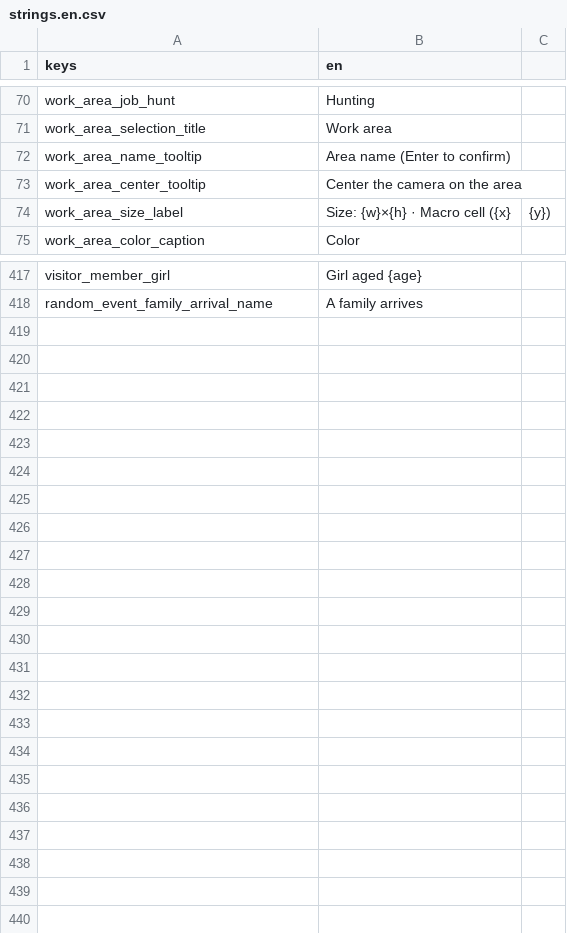
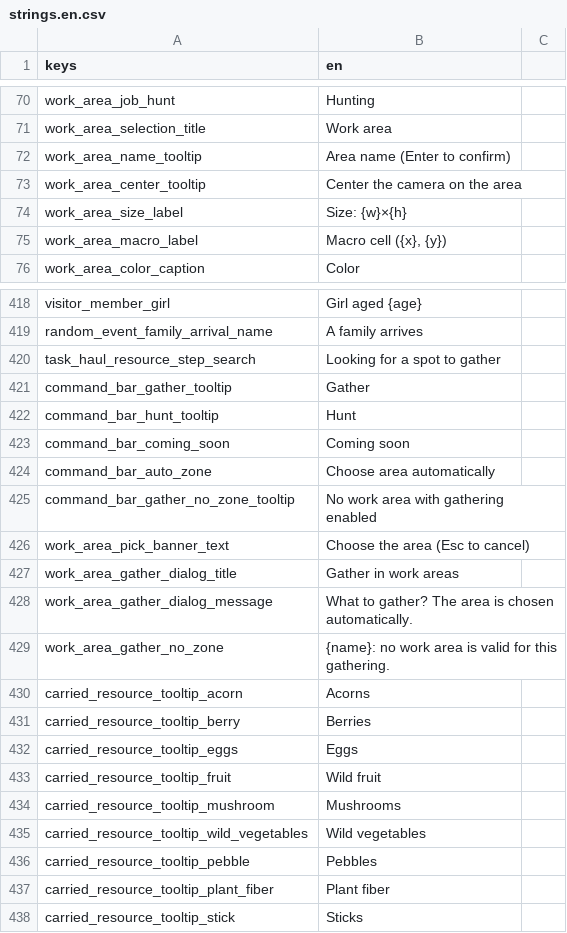
Before and after one commit to Franz1979/TheSecondBeginning, a CSV file: translations/strings.en.csv, drawn as a sheet; only a part is shown, gaps mark what is left out; the diff covers the shown part only.

Commit message:
Terminata con successo la haul work areas - serve ora fare quella per caccia e taglio

```diff
--- a/translations/strings.en.csv
+++ b/translations/strings.en.csv
@@ -73,3 +73,4 @@ work_area_name_tooltip,Area name (Enter to confirm)
 work_area_center_tooltip,Center the camera on the area
-work_area_size_label,Size: {w}×{h} · Macro cell ({x}, {y})
+work_area_size_label,Size: {w}×{h}
+work_area_macro_label,"Macro cell ({x}, {y})"
 work_area_color_caption,Color
@@ -418 +419,20 @@ visitor_member_girl,Girl aged {age}
 random_event_family_arrival_name,A family arrives
+task_haul_resource_step_search,Looking for a spot to gather
+command_bar_gather_tooltip,Gather
+command_bar_hunt_tooltip,Hunt
+command_bar_coming_soon,Coming soon
+command_bar_auto_zone,Choose area automatically
+command_bar_gather_no_zone_tooltip,No work area with gathering enabled
+work_area_pick_banner_text,Choose the area (Esc to cancel)
+work_area_gather_dialog_title,Gather in work areas
+work_area_gather_dialog_message,What to gather? The area is chosen automatically.
+work_area_gather_no_zone,"{name}: no work area is valid for this gathering."
+carried_resource_tooltip_acorn,Acorns
+carried_resource_tooltip_berry,Berries
+carried_resource_tooltip_eggs,Eggs
+carried_resource_tooltip_fruit,Wild fruit
+carried_resource_tooltip_mushroom,Mushrooms
+carried_resource_tooltip_wild_vegetables,Wild vegetables
+carried_resource_tooltip_pebble,Pebbles
+carried_resource_tooltip_plant_fiber,Plant fiber
+carried_resource_tooltip_stick,Sticks
```
Also changed, not shown: 1 edited cell elsewhere in this file, translations/strings.csv, 38 other files.
